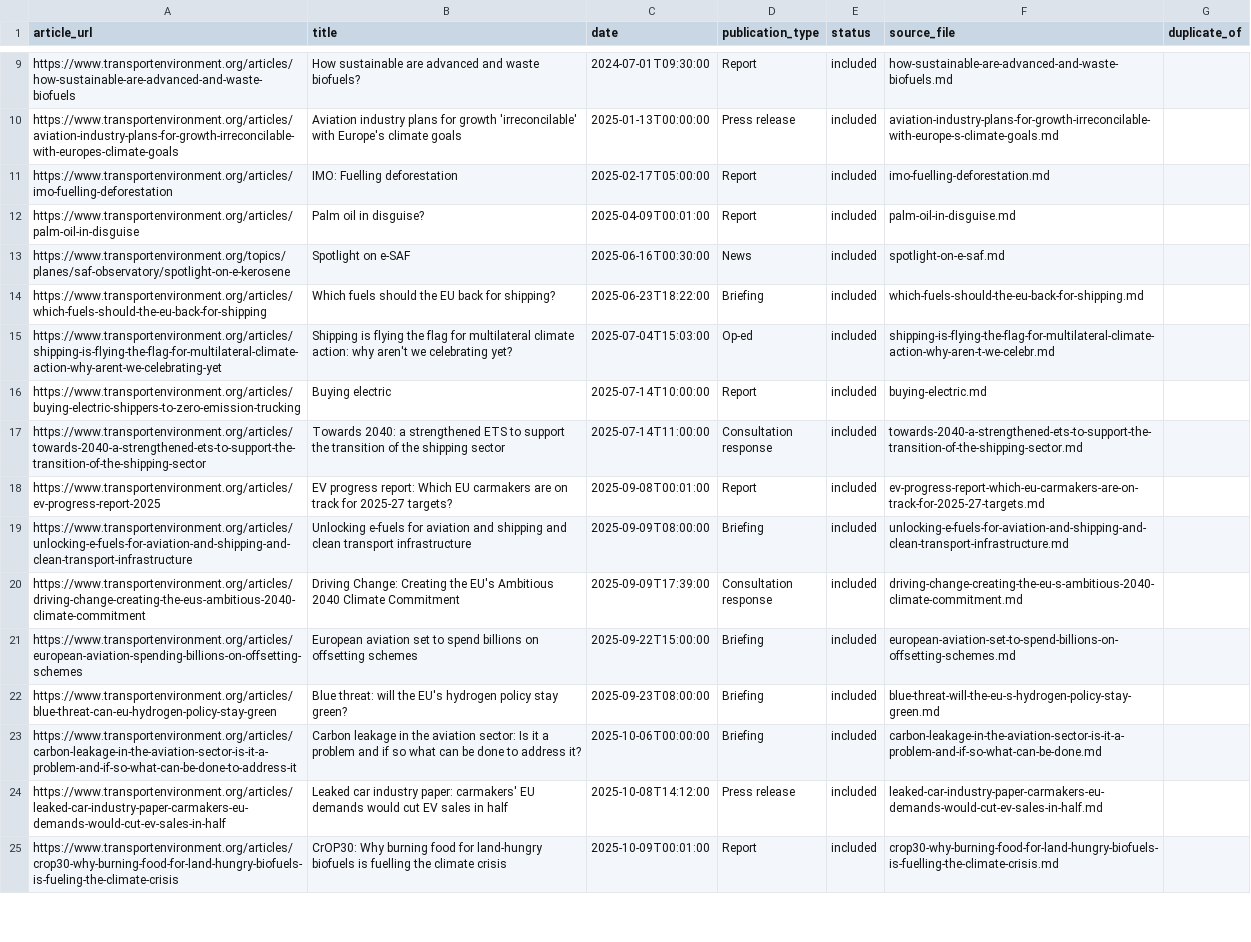
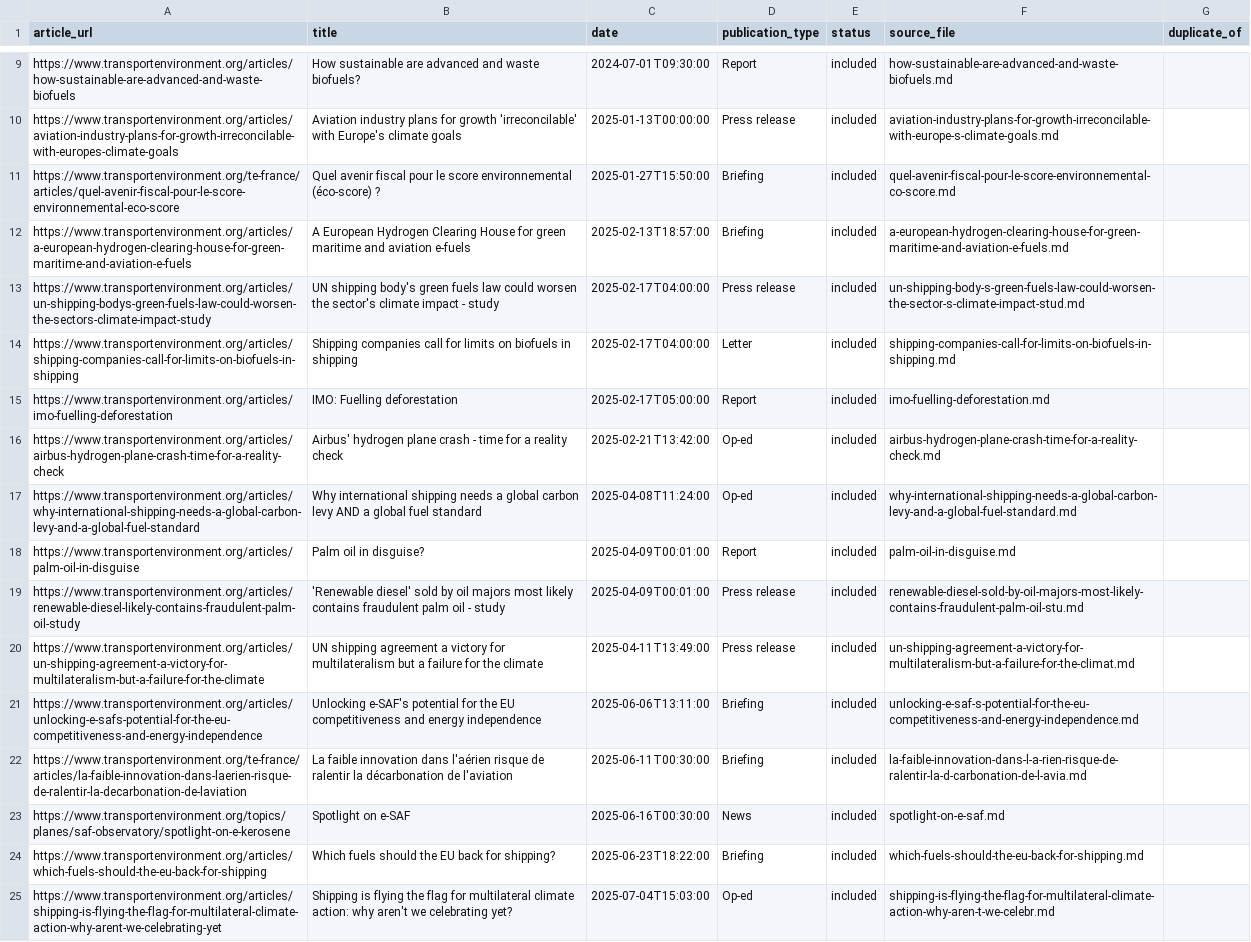
Before and after one commit to KunkelAlexander/te_llm_wiki, a CSV file: wiki/sources/PROCESSED.csv, drawn as a sheet; only a part is shown, gaps mark what is left out; the shorter side is filled out with more unchanged rows; the diff names each change by its address in the sheet, - before the commit and + after, or states it on an @@ line.

Commit message:
Add 10 more publications

```diff
--- a/wiki/sources/PROCESSED.csv
+++ b/wiki/sources/PROCESSED.csv
+row 11: https://www.transportenvironment.org/te-france/articles/quel-avenir-fiscal-pour-le-score-environnemental-eco-score | Quel avenir fiscal pour le score environnemental (éco-score) ? | 2025-01-27T15:50:00 | Briefing | included | quel-avenir-fiscal-pour-le-score-environnemental-co-score.md
+row 12: https://www.transportenvironment.org/articles/a-european-hydrogen-clearing-house-for-green-maritime-and-aviation-e-fuels | A European Hydrogen Clearing House for green maritime and aviation e-fuels | 2025-02-13T18:57:00 | Briefing | included | a-european-hydrogen-clearing-house-for-green-maritime-and-aviation-e-fuels.md
+row 13: https://www.transportenvironment.org/articles/un-shipping-bodys-green-fuels-law-could-worsen-the-sectors-climate-impact-study | UN shipping body's green fuels law could worsen the sector's climate impact - study | 2025-02-17T04:00:00 | Press release | included | un-shipping-body-s-green-fuels-law-could-worsen-the-sector-s-climate-impact-stud.md
+row 14: https://www.transportenvironment.org/articles/shipping-companies-call-for-limits-on-biofuels-in-shipping | Shipping companies call for limits on biofuels in shipping | 2025-02-17T04:00:00 | Letter | included | shipping-companies-call-for-limits-on-biofuels-in-shipping.md
+row 16: https://www.transportenvironment.org/articles/airbus-hydrogen-plane-crash-time-for-a-reality-check | Airbus' hydrogen plane crash - time for a reality check | 2025-02-21T13:42:00 | Op-ed | included | airbus-hydrogen-plane-crash-time-for-a-reality-check.md
+row 17: https://www.transportenvironment.org/articles/why-international-shipping-needs-a-global-carbon-levy-and-a-global-fuel-standard | Why international shipping needs a global carbon levy AND a global fuel standard | 2025-04-08T11:24:00 | Op-ed | included | why-international-shipping-needs-a-global-carbon-levy-and-a-global-fuel-standard.md
+row 19: https://www.transportenvironment.org/articles/renewable-diesel-likely-contains-fraudulent-palm-oil-study | 'Renewable diesel' sold by oil majors most likely contains fraudulent palm oil - study | 2025-04-09T00:01:00 | Press release | included | renewable-diesel-sold-by-oil-majors-most-likely-contains-fraudulent-palm-oil-stu.md
+row 20: https://www.transportenvironment.org/articles/un-shipping-agreement-a-victory-for-multilateralism-but-a-failure-for-the-climate | UN shipping agreement a victory for multilateralism but a failure for the climate | 2025-04-11T13:49:00 | Press release | included | un-shipping-agreement-a-victory-for-multilateralism-but-a-failure-for-the-climat.md
+row 21: https://www.transportenvironment.org/articles/unlocking-e-safs-potential-for-the-eu-competitiveness-and-energy-independence | Unlocking e-SAF's potential for the EU competitiveness and energy independence | 2025-06-06T13:11:00 | Briefing | included | unlocking-e-saf-s-potential-for-the-eu-competitiveness-and-energy-independence.md
+row 22: https://www.transportenvironment.org/te-france/articles/la-faible-innovation-dans-laerien-risque-de-ralentir-la-decarbonation-de-laviation | La faible innovation dans l'aérien risque de ralentir la décarbonation de l'aviation | 2025-06-11T00:30:00 | Briefing | included | la-faible-innovation-dans-l-a-rien-risque-de-ralentir-la-d-carbonation-de-l-avia.md
```
Also changed, not shown: 25 other files.
